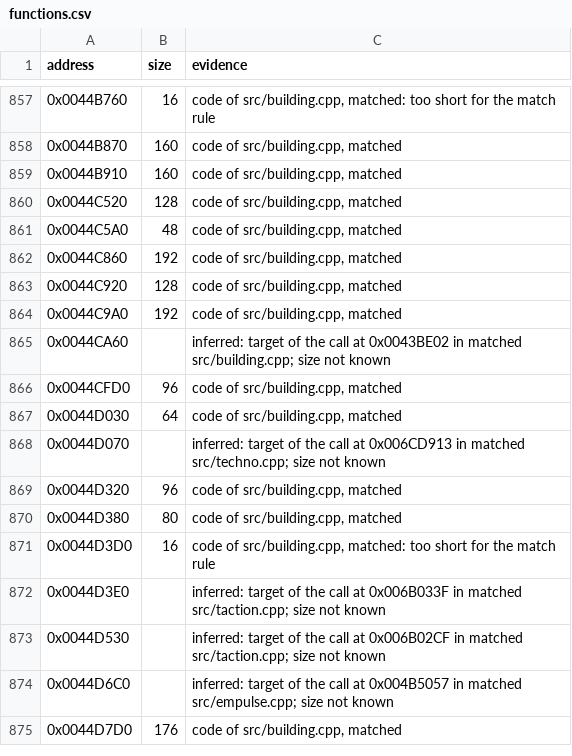
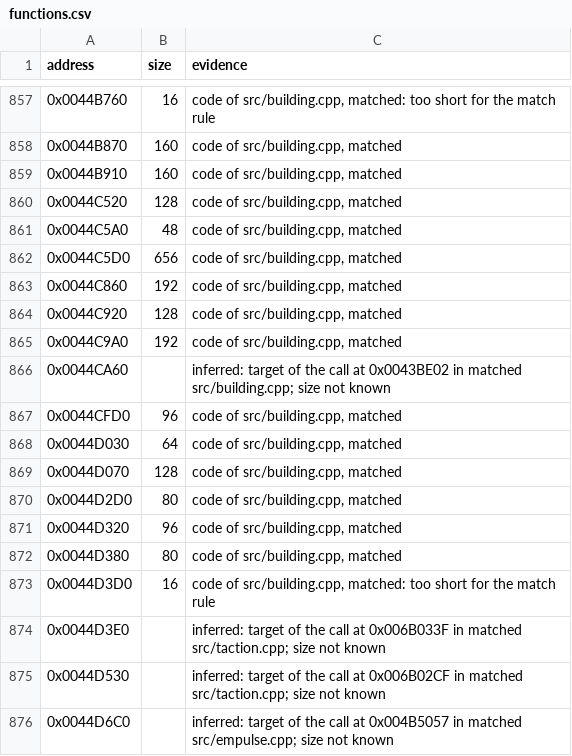
Before and after one commit to meastes/RedAlert2, a CSV file: config/ra2-1.006/functions.csv, drawn as a sheet; only a part is shown, gaps mark what is left out; the shorter side is filled out with more unchanged rows.

Commit message:
Match 3 more building.cpp functions

```diff
--- a/config/ra2-1.006/functions.csv
+++ b/config/ra2-1.006/functions.csv
@@ -861,2 +861,3 @@ address,size,evidence
 0x0044C5A0,48,"code of src/building.cpp, matched"
+0x0044C5D0,656,"code of src/building.cpp, matched"
 0x0044C860,192,"code of src/building.cpp, matched"
@@ -867,3 +868,4 @@ address,size,evidence
 0x0044D030,64,"code of src/building.cpp, matched"
-0x0044D070,,"inferred: target of the call at 0x006CD913 in matched src/techno.cpp; size not known"
+0x0044D070,128,"code of src/building.cpp, matched"
+0x0044D2D0,80,"code of src/building.cpp, matched"
 0x0044D320,96,"code of src/building.cpp, matched"
```
Also changed, not shown: config/ra2-1.006/modules.csv, 1 other file.
